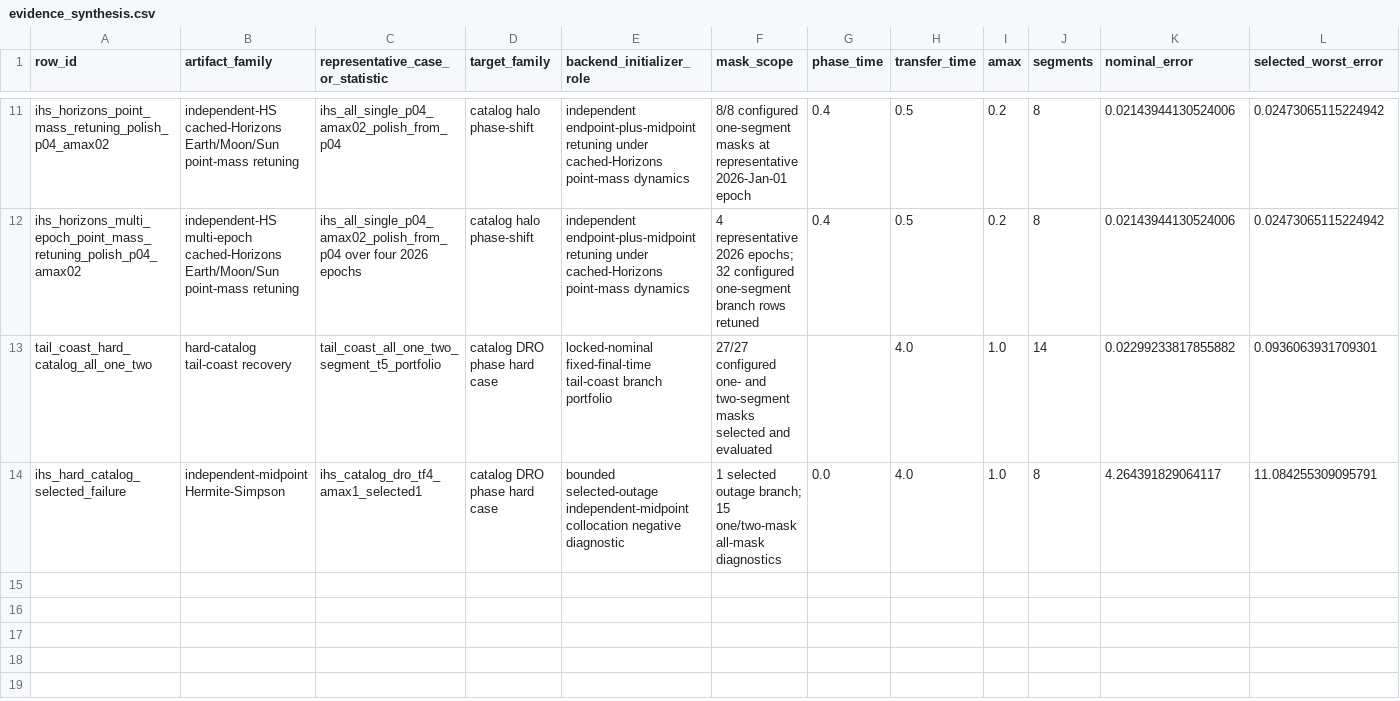
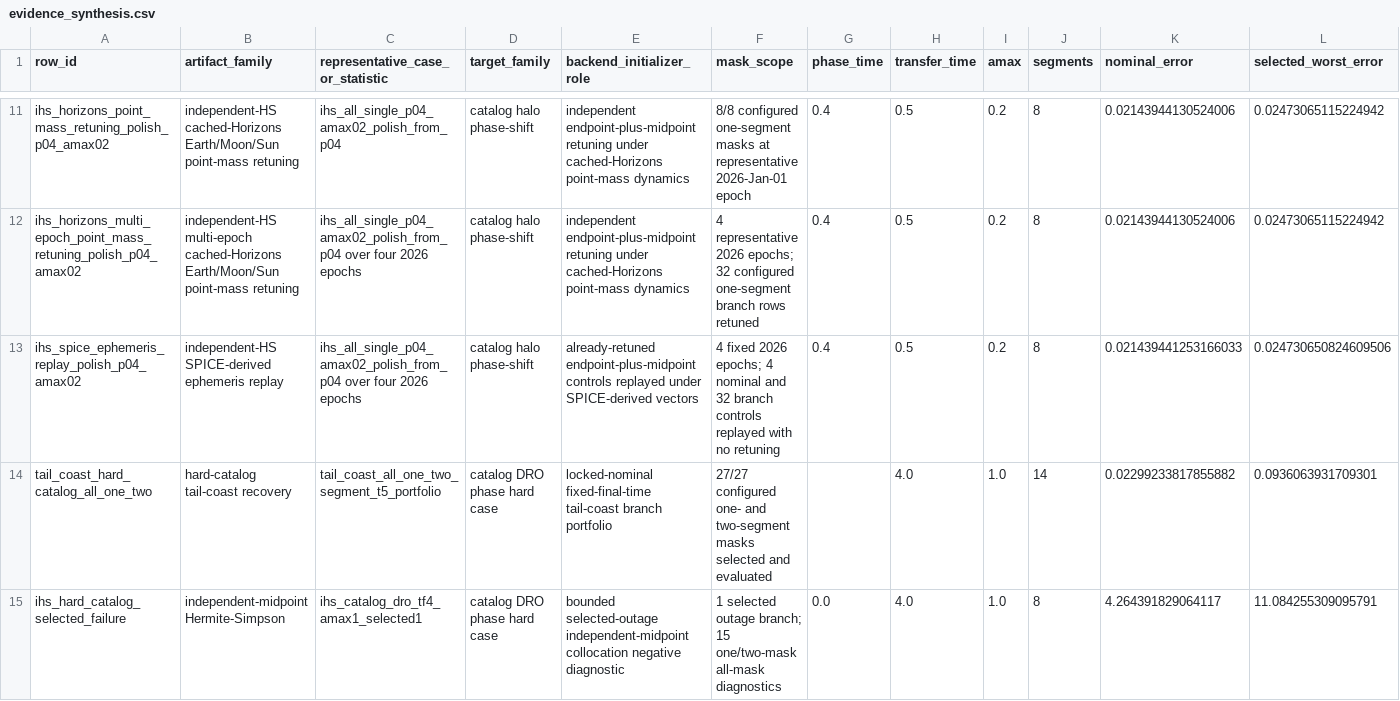
Before and after one commit to Alavi1412/quantum-low-thrust, a CSV file: data/results/evidence_synthesis/evidence_synthesis.csv, drawn as a sheet; only a part is shown, gaps mark what is left out; rows hold the shown columns only; the diff names each change by its address in the sheet, - before the commit and + after, or states it on an @@ line.

```diff
--- a/data/results/evidence_synthesis/evidence_synthesis.csv
+++ b/data/results/evidence_synthesis/evidence_synthesis.csv
+row 13: ihs_spice_ephemeris_replay_polish_p04_amax02 | independent-HS SPICE-derived ephemeris replay | ihs_all_single_p04_amax02_polish_from_p04 over four 2026 epochs | catalog halo phase-shift | already-retuned endpoint-plus-midpoint controls replayed under SPICE-derived vectors | 4 fixed 2026 epochs; 4 nominal and 32 branch controls replayed with no retuning | 0.4 | 0.5 | 0.2 | 8 | 0.021439441253166033 | 0.024730650824609506
```
Also changed, not shown: data/results/claim_evidence_ledger/claim_evidence_ledger.csv, 33 other files.
